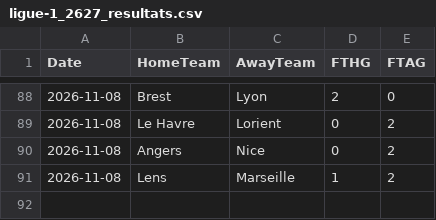
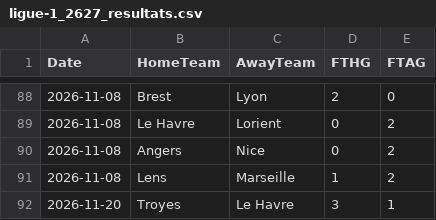
Before and after one commit to monstrekml/pronostics-app, a CSV file: data/foot/openfootball/ligue-1_2627_resultats.csv, drawn as a sheet; only a part is shown, gaps mark what is left out; the diff names each change by its address in the sheet, - before the commit and + after, or states it on an @@ line.

```diff
--- a/data/foot/openfootball/ligue-1_2627_resultats.csv
+++ b/data/foot/openfootball/ligue-1_2627_resultats.csv
+row 92: 2026-11-20 | Troyes | Le Havre | 3 | 1
```
Also changed, not shown: data/cotes/cotes.csv, data/foot/openfootball/la-liga_2627_resultats.csv, 2 other files.
